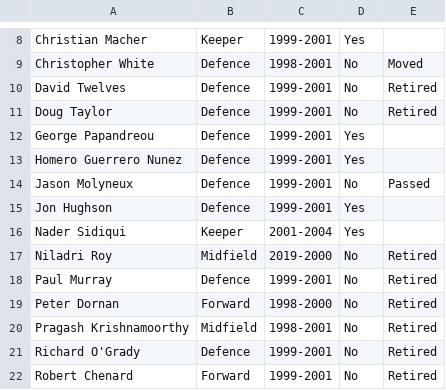
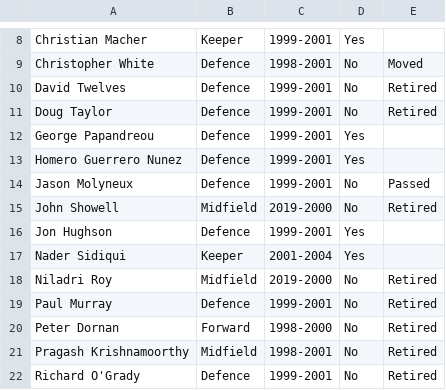
Before and after one commit to akarseras/plastic-sizzle, a CSV file: data/players.csv, drawn as a sheet; only a part is shown, gaps mark what is left out; the shorter side is filled out with more unchanged rows; the diff names each change by its address in the sheet, - before the commit and + after, or states it on an @@ line.

Commit message:
Update players.csv

```diff
--- a/data/players.csv
+++ b/data/players.csv
+row 15: John Showell | Midfield | 2019-2000 | No | Retired
```
